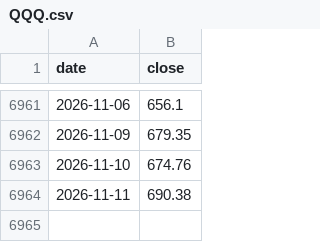
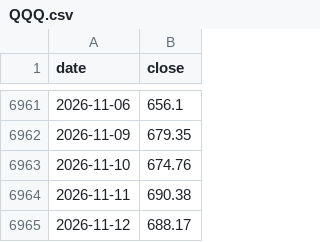
Before and after one commit to choy1379/infinite-buy-bot, a CSV file: QQQ.csv, drawn as a sheet; only a part is shown, gaps mark what is left out.

```diff
--- a/QQQ.csv
+++ b/QQQ.csv
@@ -6964 +6964,2 @@ date,close
 2026-11-11,690.38
+2026-11-12,688.17
```
Also changed, not shown: SOXL.csv, SOXX.csv, 3 other files.
